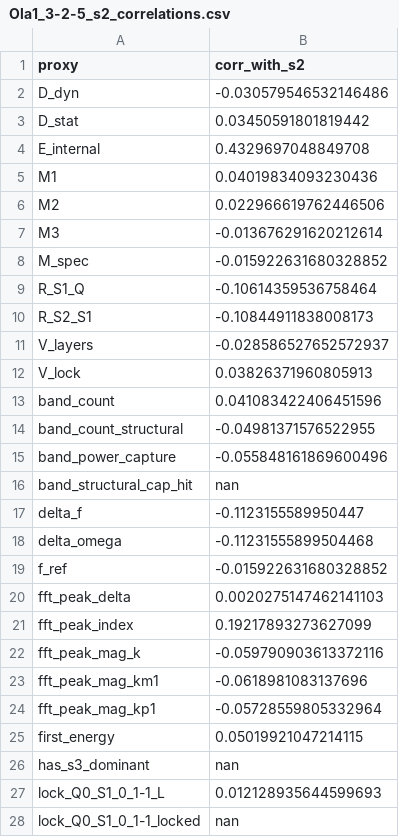
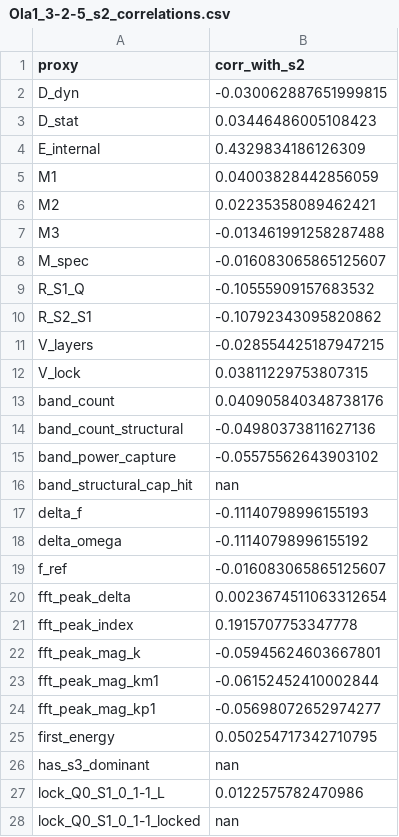
Before and after one commit to cesaragostino/doft-study05-internal-string-layers-below-quark, a CSV file: data/processed/ola1/Ola1_3-2-5_s2_correlations.csv, drawn as a sheet; only a part is shown; the diff covers the shown part only.

```diff
--- a/data/processed/ola1/Ola1_3-2-5_s2_correlations.csv
+++ b/data/processed/ola1/Ola1_3-2-5_s2_correlations.csv
@@ -1,28 +1,28 @@
 proxy,corr_with_s2
-D_dyn,-0.030579546532146486
-D_stat,0.03450591801819442
-E_internal,0.4329697048849708
-M1,0.04019834093230436
-M2,0.022966619762446506
-M3,-0.013676291620212614
-M_spec,-0.015922631680328852
-R_S1_Q,-0.10614359536758464
-R_S2_S1,-0.10844911838008173
-V_layers,-0.028586527652572937
-V_lock,0.03826371960805913
-band_count,0.041083422406451596
-band_count_structural,-0.04981371576522955
-band_power_capture,-0.055848161869600496
+D_dyn,-0.030062887651999815
+D_stat,0.03446486005108423
+E_internal,0.4329834186126309
+M1,0.04003828442856059
+M2,0.02235358089462421
+M3,-0.013461991258287488
+M_spec,-0.016083065865125607
+R_S1_Q,-0.10555909157683532
+R_S2_S1,-0.10792343095820862
+V_layers,-0.028554425187947215
+V_lock,0.03811229753807315
+band_count,0.040905840348738176
+band_count_structural,-0.04980373811627136
+band_power_capture,-0.05575562643903102
 band_structural_cap_hit,nan
-delta_f,-0.1123155589950447
-delta_omega,-0.11231555899504468
-f_ref,-0.015922631680328852
-fft_peak_delta,0.0020275147462141103
-fft_peak_index,0.19217893273627099
-fft_peak_mag_k,-0.059790903613372116
-fft_peak_mag_km1,-0.0618981083137696
-fft_peak_mag_kp1,-0.05728559805332964
-first_energy,0.05019921047214115
+delta_f,-0.11140798996155193
+delta_omega,-0.11140798996155192
+f_ref,-0.016083065865125607
+fft_peak_delta,0.0023674511063312654
+fft_peak_index,0.1915707753347778
+fft_peak_mag_k,-0.05945624603667801
+fft_peak_mag_km1,-0.06152452410002844
+fft_peak_mag_kp1,-0.05698072652974277
+first_energy,0.050254717342710795
 has_s3_dominant,nan
-lock_Q0_S1_0_1-1_L,0.012128935644599693
+lock_Q0_S1_0_1-1_L,0.0122575782470986
 lock_Q0_S1_0_1-1_locked,nan
```
Also changed, not shown: 49 edited cells elsewhere in this file, data/processed/digest/ola1/best_match_per_run.csv, data/processed/ola1/best_match_per_run.csv, 12 other files.
